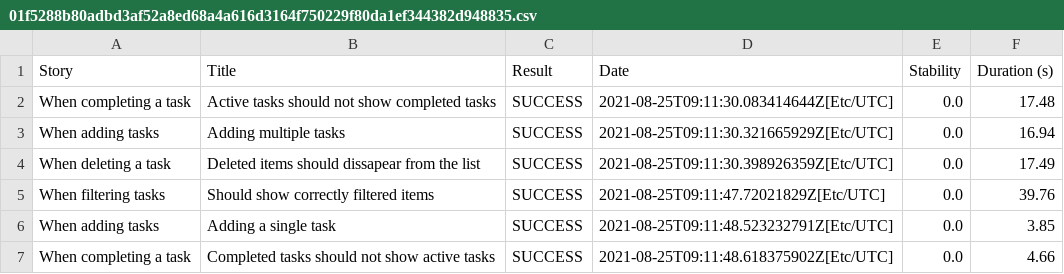
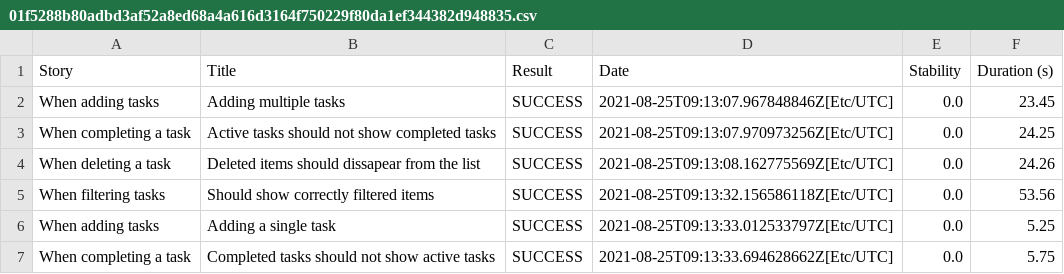
Before and after one commit to serenity-dojo/serenity-web-training, a CSV file: 01f5288b80adbd3af52a8ed68a4a616d3164f750229f80da1ef344382d948835.csv, drawn as a sheet.

```diff
--- a/01f5288b80adbd3af52a8ed68a4a616d3164f750229f80da1ef344382d948835.csv
+++ b/01f5288b80adbd3af52a8ed68a4a616d3164f750229f80da1ef344382d948835.csv
@@ -1,7 +1,7 @@
 "Story","Title","Result","Date","Stability","Duration (s)"
-"When completing a task","Active tasks should not show completed tasks","SUCCESS","2021-08-25T09:11:30.083414644Z[Etc/UTC]","0.0","17.48"
-"When adding tasks","Adding multiple tasks","SUCCESS","2021-08-25T09:11:30.321665929Z[Etc/UTC]","0.0","16.94"
-"When deleting a task","Deleted items should dissapear from the list","SUCCESS","2021-08-25T09:11:30.398926359Z[Etc/UTC]","0.0","17.49"
-"When filtering tasks","Should show correctly filtered items","SUCCESS","2021-08-25T09:11:47.72021829Z[Etc/UTC]","0.0","39.76"
-"When adding tasks","Adding a single task","SUCCESS","2021-08-25T09:11:48.523232791Z[Etc/UTC]","0.0","3.85"
-"When completing a task","Completed tasks should not show active tasks","SUCCESS","2021-08-25T09:11:48.618375902Z[Etc/UTC]","0.0","4.66"
+"When adding tasks","Adding multiple tasks","SUCCESS","2021-08-25T09:13:07.967848846Z[Etc/UTC]","0.0","23.45"
+"When completing a task","Active tasks should not show completed tasks","SUCCESS","2021-08-25T09:13:07.970973256Z[Etc/UTC]","0.0","24.25"
+"When deleting a task","Deleted items should dissapear from the list","SUCCESS","2021-08-25T09:13:08.162775569Z[Etc/UTC]","0.0","24.26"
+"When filtering tasks","Should show correctly filtered items","SUCCESS","2021-08-25T09:13:32.156586118Z[Etc/UTC]","0.0","53.56"
+"When adding tasks","Adding a single task","SUCCESS","2021-08-25T09:13:33.012533797Z[Etc/UTC]","0.0","5.25"
+"When completing a task","Completed tasks should not show active tasks","SUCCESS","2021-08-25T09:13:33.694628662Z[Etc/UTC]","0.0","5.75"
```
Also changed, not shown: 62e3fbcf65dc959a6185496e01148bf3776299f3c56f4b2ca6d204e647b2c8ae.csv, 8cf59a19876f7237cf61d394ca0814c577cab8a4333b720f0420bb2dccc1cd34.csv, 52 other files.
